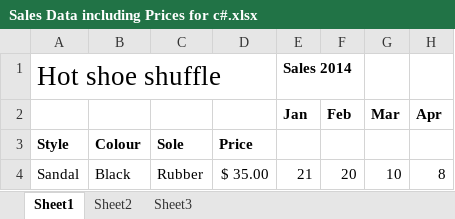
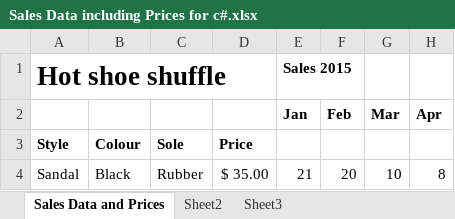
Before and after one commit to mharper36thesmoothmemelord/IT-SAC-6-, an Excel workbook: Sales Data including Prices for c#.xlsx, sheet Sales Data and Prices, drawn as a sheet; only a part is shown; values as stored, in another font and other column widths than the file's, no borders; charts and pictures not drawn; the diff names each change by its address in the sheet, - before the commit and + after, or states it on an @@ line.

Commit message:
Changed Excel layout

```diff
--- a/Sales Data including Prices for c#.xlsx (sheet Sales Data and Prices)
+++ b/Sales Data including Prices for c#.xlsx (sheet Sales Data and Prices)
-sheet tab: Sheet1
+sheet tab: Sales Data and Prices
-A1 bold: off
+A1 bold: on
-E1 (Jan): Sales 2014
+E1 (Jan): Sales 2015
```
Also changed, not shown: charts or pictures.
